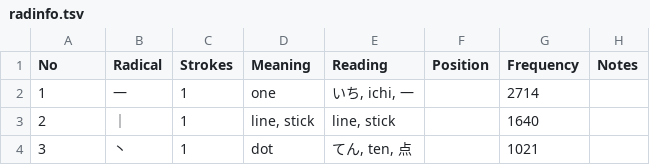
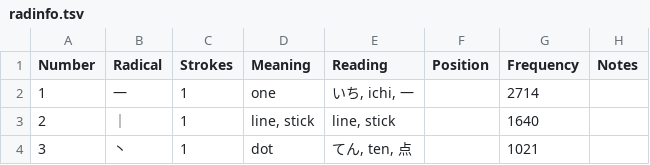
Before and after one commit to tarummel/jpcore, a TSV file: resources/radinfo.tsv, drawn as a sheet; only a part is shown.

```diff
--- a/resources/radinfo.tsv
+++ b/resources/radinfo.tsv
@@ -1,2 +1,2 @@
-No	Radical	Strokes	Meaning	Reading	Position	Frequency	Notes
+Number	Radical	Strokes	Meaning	Reading	Position	Frequency	Notes
 1	一	1	one	いち, ichi, 一		2714	
```
Also changed, not shown: 2 other files.
